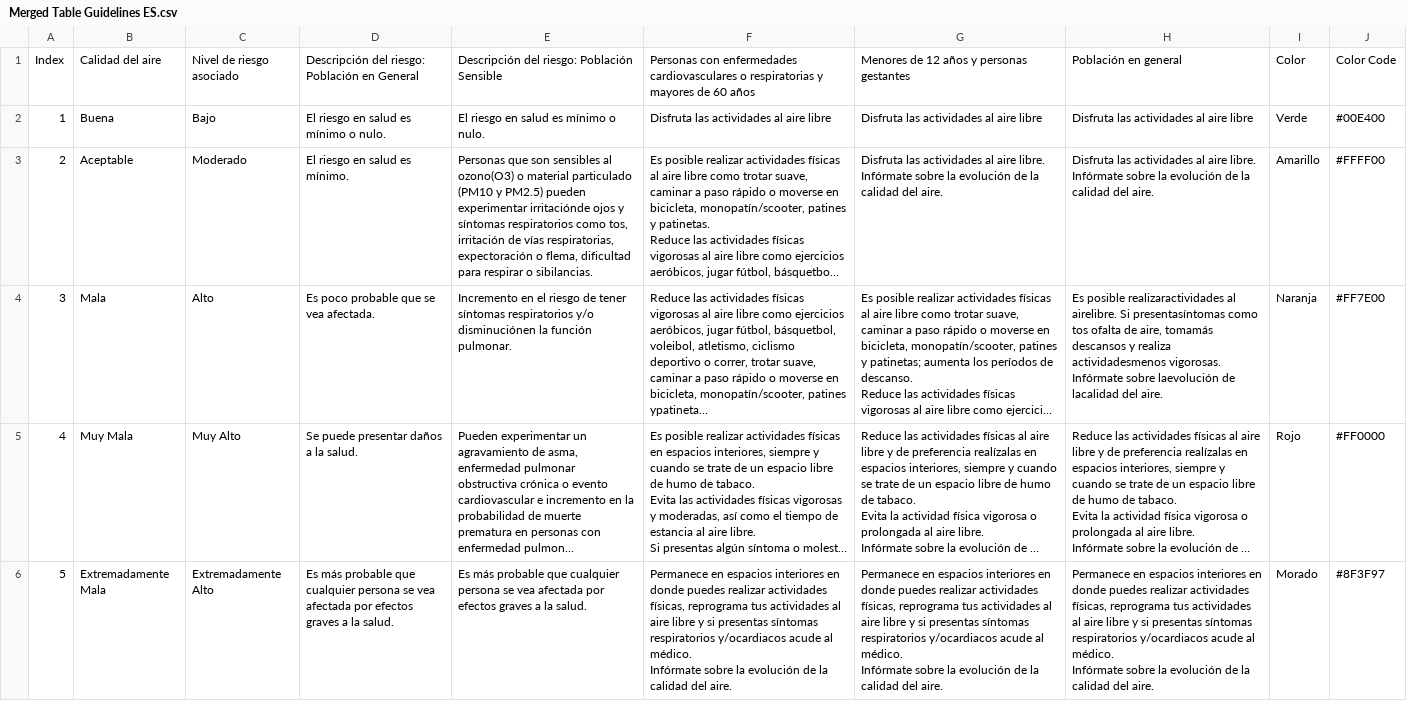
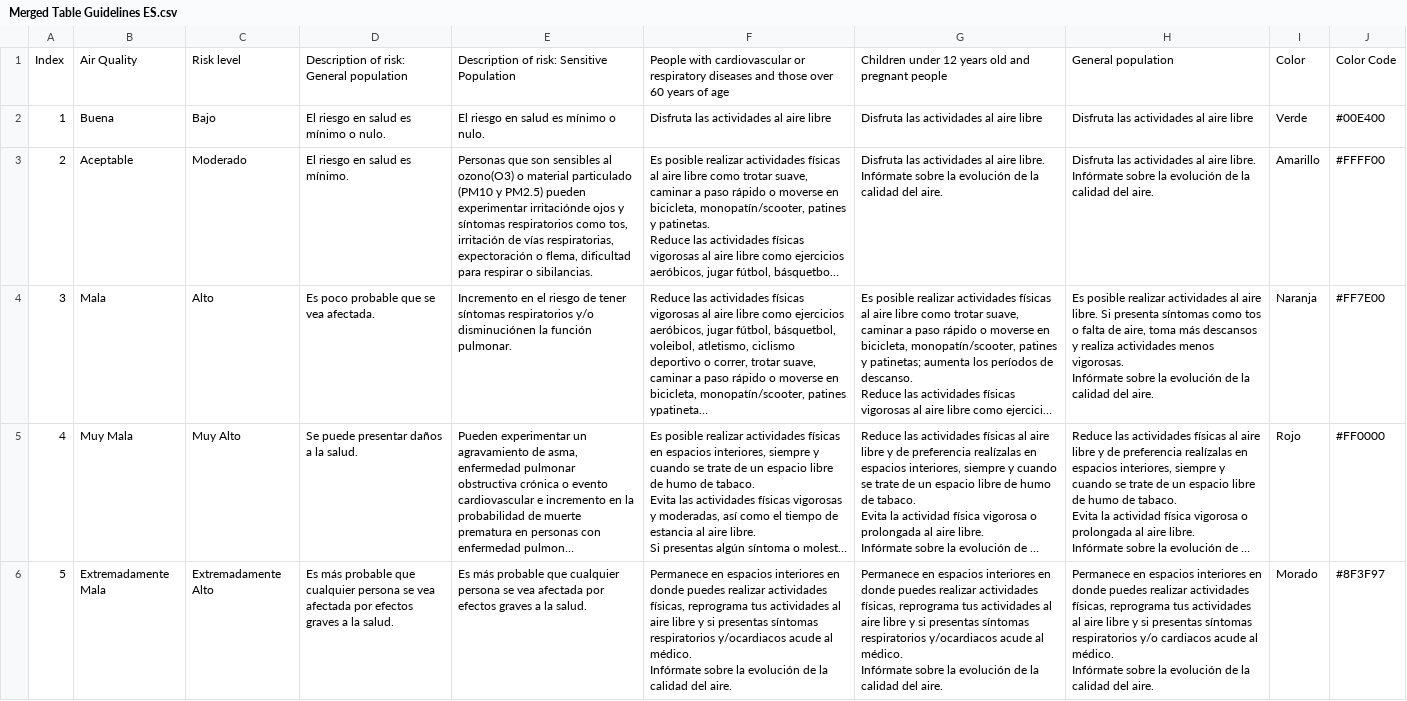
Before and after one commit to sai-123-code/Air_Quality_Deployment, a CSV file: Main_dashboard/Dashboard_data/Merged Table Guidelines ES.csv, drawn as a sheet; long unchanged cells end in …; ↵ is a line break in a cell; the diff names each change by its address in the sheet, - before the commit and + after, or states it on an @@ line.

```diff
--- a/Main_dashboard/Dashboard_data/Merged Table Guidelines ES.csv
+++ b/Main_dashboard/Dashboard_data/Merged Table Guidelines ES.csv
-B1: Calidad del aire
+B1: Air Quality
-C1: Nivel de riesgo asociado
+C1: Risk level
-D1: Descripción del riesgo: Población en General
+D1: Description of risk: General population
-E1: Descripción del riesgo: Población Sensible
+E1: Description of risk: Sensitive Population
-F1: Personas con enfermedades cardiovasculares o respiratorias y mayores de 60 años
+F1: People with cardiovascular or respiratory diseases and those over 60 years of age
-G1: Menores de 12 años y personas gestantes
+G1: Children under 12 years old and pregnant people
-H1: Población en general
+H1: General population
-E3: …o sibilancias.
+E3: …o sibilancias.
-H4: Es posible realizaractividades al airelibre. Si presentasíntomas como tos ofalta de aire, tomamás descansos y realiza actividadesmenos vigorosas. ↵ Infórmate sobre laevolución de lacalidad del aire.
+H4: Es posible realizar actividades al aire libre. Si presenta síntomas como tos o falta de aire, toma más descansos y realiza actividades menos vigorosas. ↵ Infórmate sobre la evolución de la calidad del aire.
-H6: …síntomas respiratorios y/ocardiacos acude al…
+H6: …síntomas respiratorios y/o cardiacos acude al…
```
Also changed, not shown: 4 other files.
